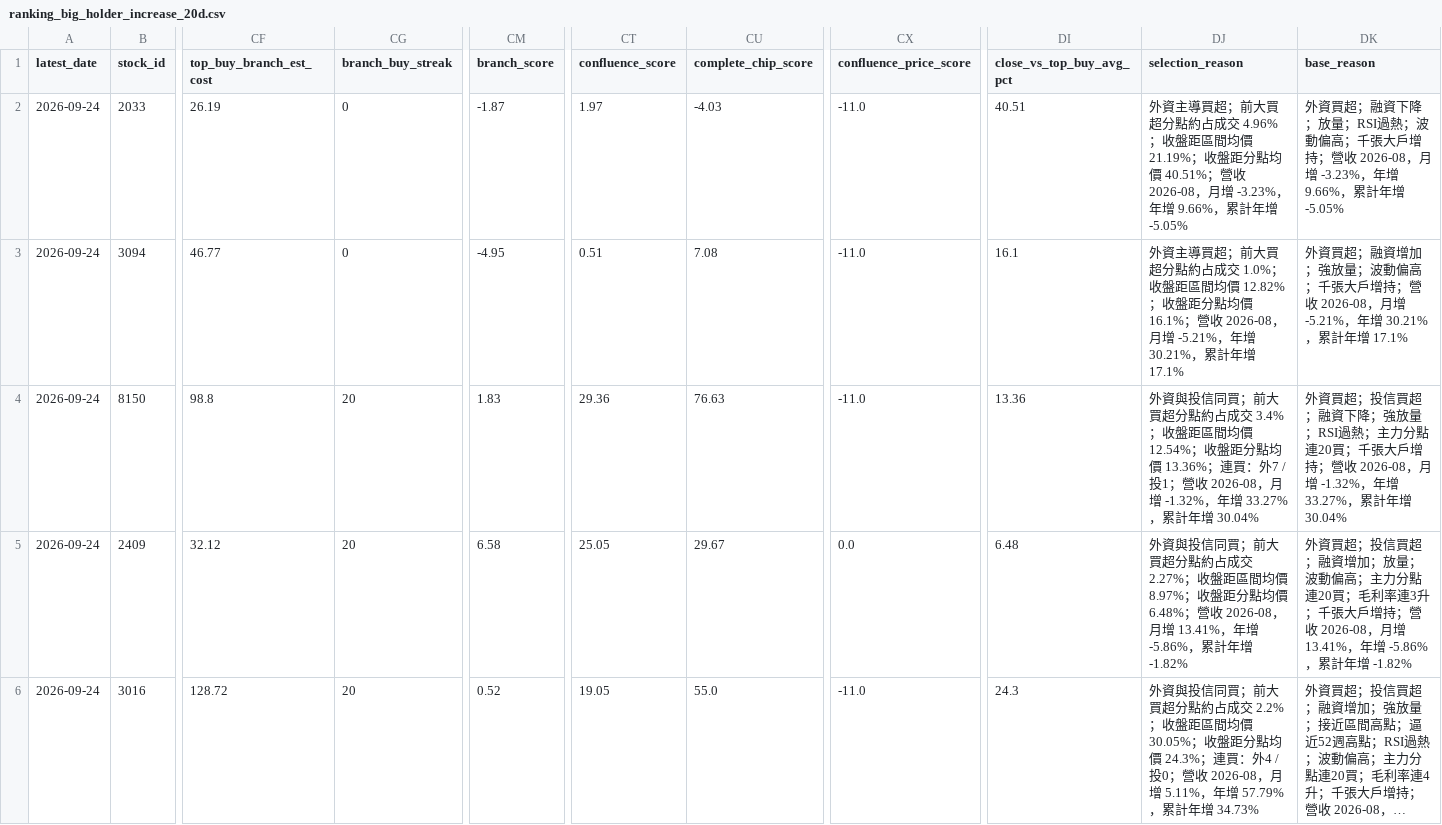
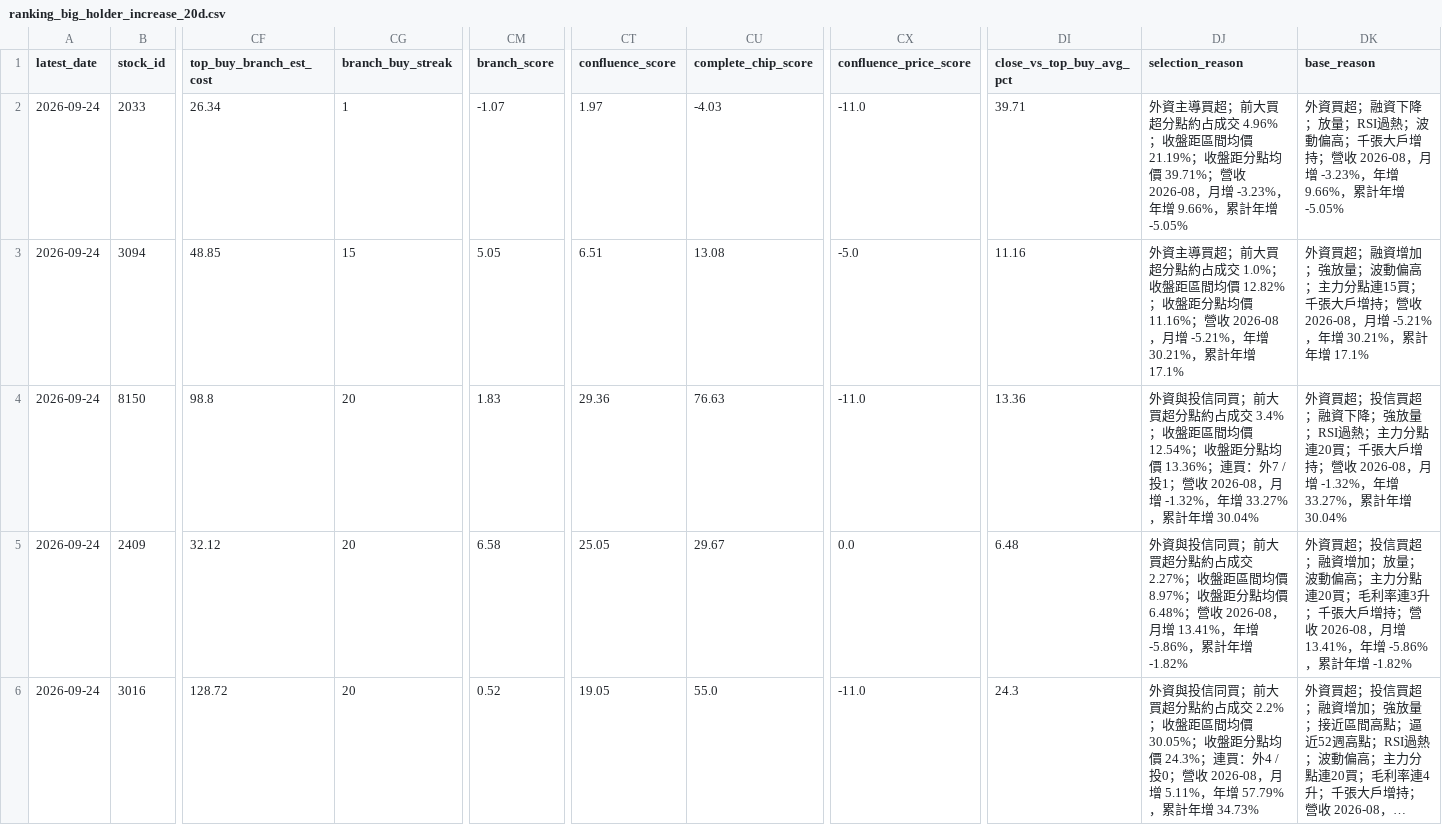
Before and after one commit to wenyen-hsu/stock, a CSV file: reports/ranking_big_holder_increase_20d.csv, drawn as a sheet; only a part is shown, gaps mark what is left out; long unchanged cells end in …; the diff covers the shown part only; the diff names each change by its address in the sheet, - before the commit and + after, or states it on an @@ line.

```diff
--- a/reports/ranking_big_holder_increase_20d.csv
+++ b/reports/ranking_big_holder_increase_20d.csv
-CF2 (top_buy_branch_est_cost): 26.19
+CF2 (top_buy_branch_est_cost): 26.34
-CG2 (branch_buy_streak): 0
+CG2 (branch_buy_streak): 1
-CM2 (branch_score): -1.87
+CM2 (branch_score): -1.07
-DI2 (close_vs_top_buy_avg_pct): 40.51
+DI2 (close_vs_top_buy_avg_pct): 39.71
-DJ2 (selection_reason): …點均價 40.51%；營收…
+DJ2 (selection_reason): …點均價 39.71%；營收…
-CF3 (top_buy_branch_est_cost): 46.77
+CF3 (top_buy_branch_est_cost): 48.85
-CG3 (branch_buy_streak): 0
+CG3 (branch_buy_streak): 15
-CM3 (branch_score): -4.95
+CM3 (branch_score): 5.05
-CT3 (confluence_score): 0.51
+CT3 (confluence_score): 6.51
-CU3 (complete_chip_score): 7.08
+CU3 (complete_chip_score): 13.08
-CX3 (confluence_price_score): -11.0
+CX3 (confluence_price_score): -5.0
-DI3 (close_vs_top_buy_avg_pct): 16.1
+DI3 (close_vs_top_buy_avg_pct): 11.16
-DJ3 (selection_reason): …點均價 16.1%；營收…
+DJ3 (selection_reason): …點均價 11.16%；營收…
-DK3 (base_reason): …動偏高；千張大戶…
+DK3 (base_reason): …動偏高；主力分點連15買；千張大戶…
```
Also changed, not shown: 132 edited cells elsewhere in this file, reports/ranking_chip_score_20d.csv, reports/ranking_multifactor_score_20d.csv, 22 other files.
